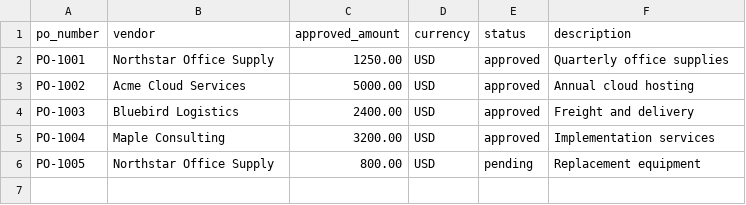
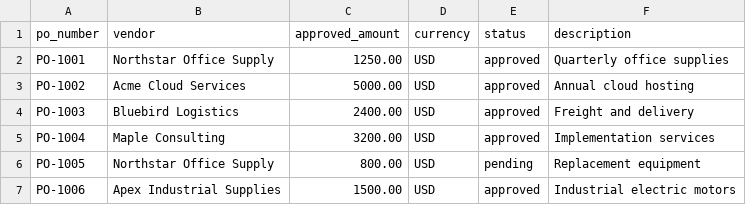
Before and after one commit to Prajwal9823/asa-invoice-review, a CSV file: data/purchase_orders/purchase_orders.csv, drawn as a sheet; the diff names each change by its address in the sheet, - before the commit and + after, or states it on an @@ line.

```diff
--- a/data/purchase_orders/purchase_orders.csv
+++ b/data/purchase_orders/purchase_orders.csv
+row 7: PO-1006 | Apex Industrial Supplies | 1500.00 | USD | approved | Industrial electric motors
```
Also changed, not shown: 31 other files.
